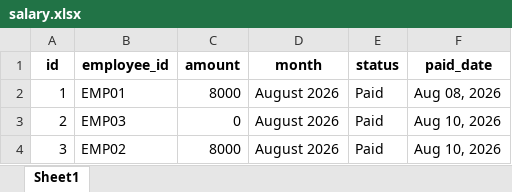
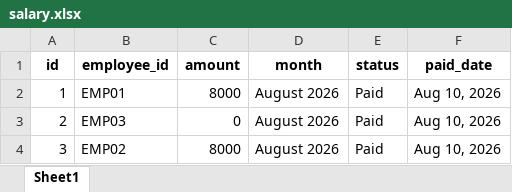
Before and after one commit to kiran18-A/Dashboard, an Excel workbook: data/salary.xlsx, sheet Sheet1, drawn as a sheet; values as stored, in another font and other column widths than the file's, no borders; the diff names each change by its address in the sheet, - before the commit and + after, or states it on an @@ line.

```diff
--- a/data/salary.xlsx (sheet Sheet1)
+++ b/data/salary.xlsx (sheet Sheet1)
-F2 (paid_date): Aug 08, 2026
+F2 (paid_date): Aug 10, 2026
```
Also changed, not shown: data/employees.xlsx, data/expenses.xlsx, 14 other files.
